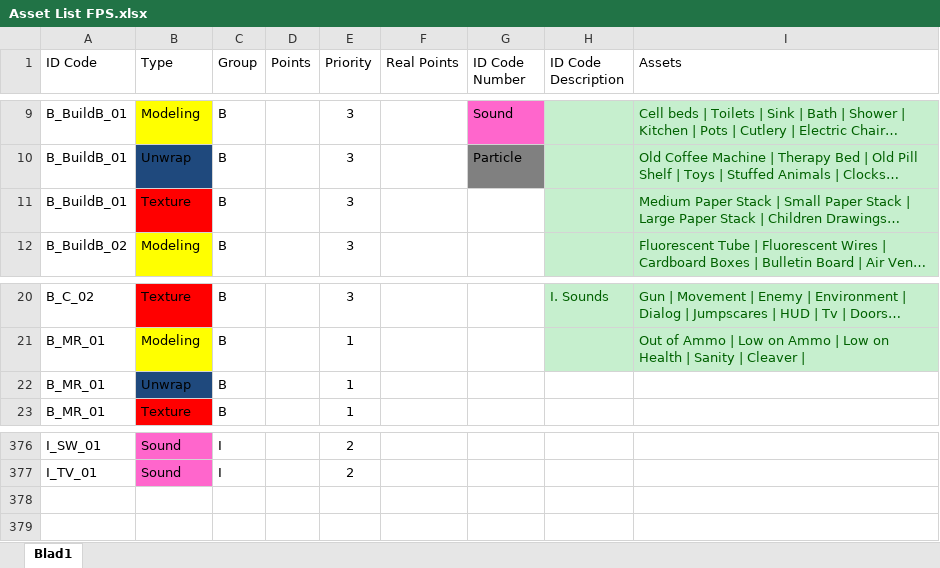
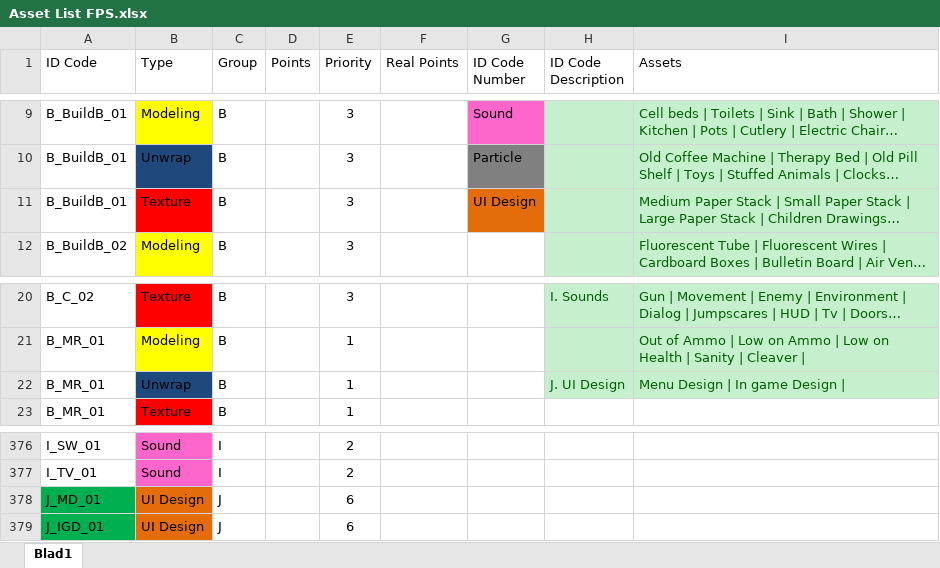
Before and after one commit to ryuiji/Team-Asylum3, an Excel workbook: Algemeen/Asset List FPS.xlsx, sheet Blad1, drawn as a sheet; only a part is shown, gaps mark what is left out; long unchanged cells end in …; values as stored, in another font and other column widths than the file's, no borders; the diff names each change by its address in the sheet, - before the commit and + after, or states it on an @@ line.

Commit message:
Asset List update & Uren Registratie

```diff
--- a/Algemeen/Asset List FPS.xlsx (sheet Blad1)
+++ b/Algemeen/Asset List FPS.xlsx (sheet Blad1)
-G11 (ID Code Number): (empty)
+G11 (ID Code Number): UI Design
-G11 fill: none
+G11 fill: #E46C0A
-H22 (ID Code Description): (empty)
+H22 (ID Code Description): J. UI Design
-H22:I22 fill: none
+H22:I22 fill: #C6EFCE
-I22 (Assets): (empty)
+I22 (Assets): Menu Design | In game Design |
+row 378: J_MD_01 | UI Design | J |  | 6
+row 379: J_IGD_01 | UI Design | J |  | 6
```
Also changed, not shown: Algemeen/Uren Registratie Game-Lab-2.1.xlsx.
